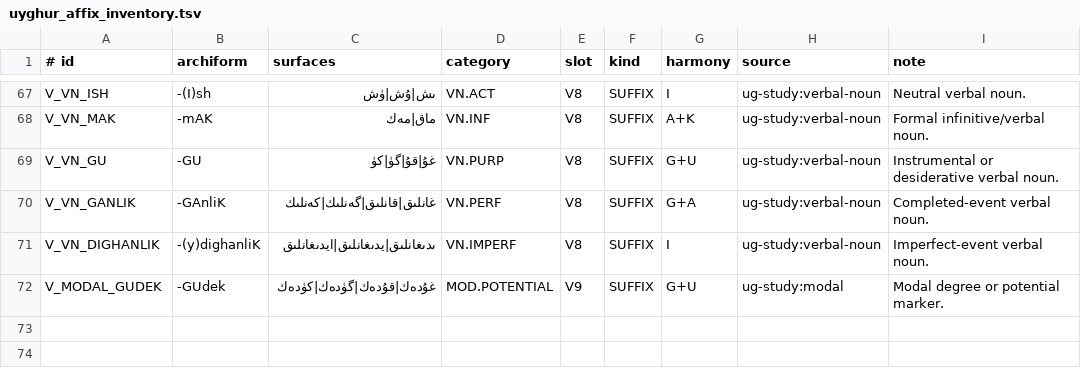
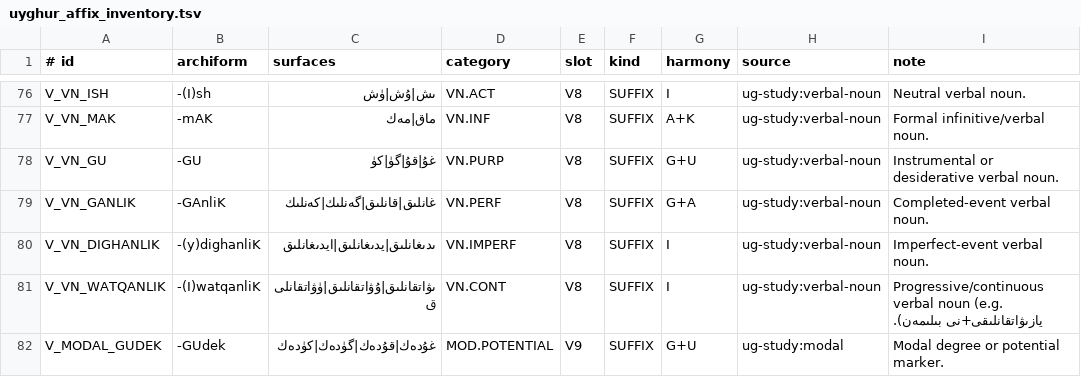
Before and after one commit to TocharianOU/elastic-uyghur-analyzer, a TSV file: src/main/resources/morphology/uyghur_affix_inventory.tsv, drawn as a sheet; only a part is shown, gaps mark what is left out; the diff covers the shown part only; the diff names each change by its address in the sheet, - before the commit and + after, or states it on an @@ line.

```diff
--- a/src/main/resources/morphology/uyghur_affix_inventory.tsv
+++ b/src/main/resources/morphology/uyghur_affix_inventory.tsv
+row 81: V_VN_WATQANLIK | -(I)watqanliK | ىۋاتقانلىق|ۇۋاتقانلىق|ۈۋاتقانلىق | VN.CONT | V8 | SUFFIX | I | ug-study:verbal-noun | Progressive/continuous verbal noun (e.g. يازىۋاتقانلىقى+نى بىلىمەن).
```
Also changed, not shown: 9 added rows and 1 edited cell elsewhere in this file, 13 other files.
